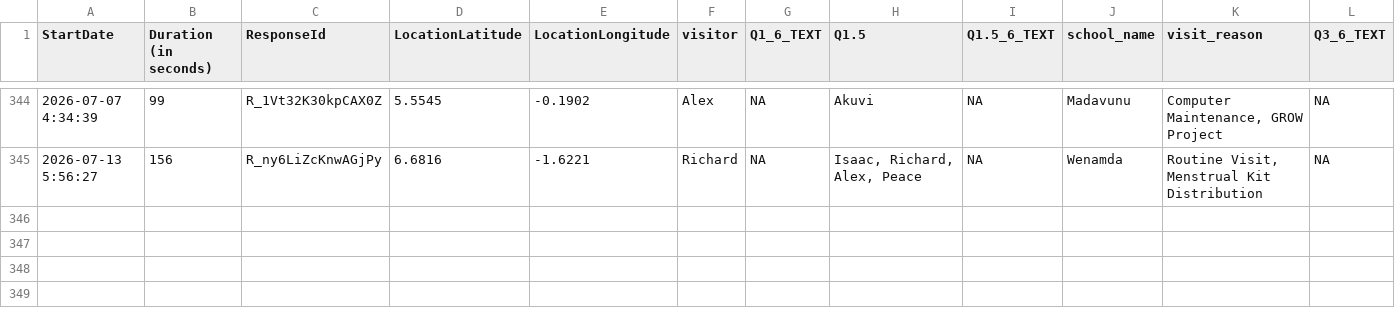
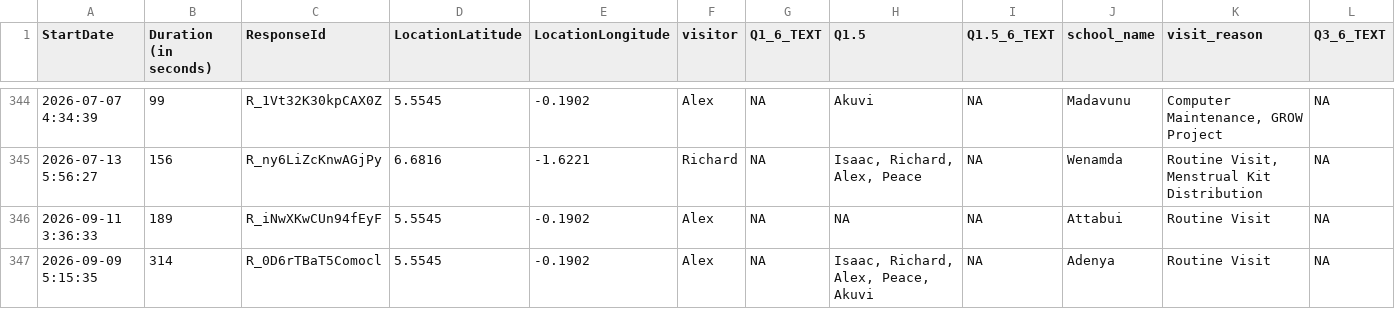
Before and after one commit to EmpowerPlaygrounds/epi-dashboard, a CSV file: data/clean/visits.csv, drawn as a sheet; only a part is shown, gaps mark what is left out; rows hold the shown columns only; the diff names each change by its address in the sheet, - before the commit and + after, or states it on an @@ line.

```diff
--- a/data/clean/visits.csv
+++ b/data/clean/visits.csv
+row 346: 2026-09-11 3:36:33 | 189 | R_iNwXKwCUn94fEyF | 5.5545 | -0.1902 | Alex | NA | NA | NA | Attabui | Routine Visit | NA
+row 347: 2026-09-09 5:15:35 | 314 | R_0D6rTBaT5Comocl | 5.5545 | -0.1902 | Alex | NA | Isaac, Richard, Alex, Peace, Akuvi | NA | Adenya | Routine Visit | NA
```
Also changed, not shown: data/clean/schools.csv, 10 other files.
